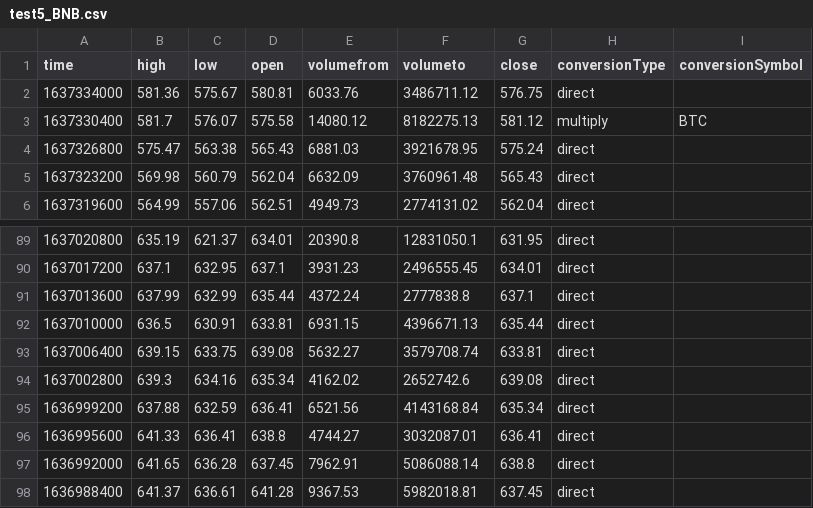
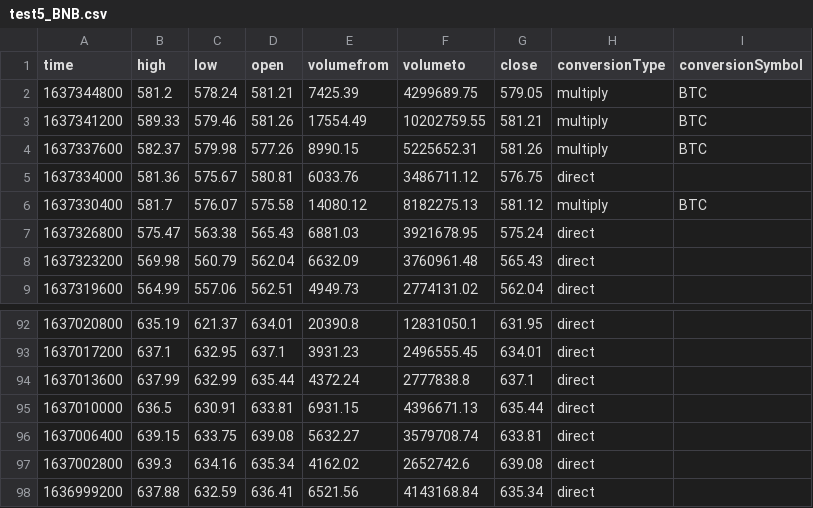
Before and after one commit to LaviJ/Cryptocurrency-Analysis, a CSV file: Data/Hourly/Test5/test5_BNB.csv, drawn as a sheet; only a part is shown, gaps mark what is left out.

Commit message:
Newer version of test sets 5/6

```diff
--- a/Data/Hourly/Test5/test5_BNB.csv
+++ b/Data/Hourly/Test5/test5_BNB.csv
@@ -1,2 +1,5 @@
 time,high,low,open,volumefrom,volumeto,close,conversionType,conversionSymbol
+1637344800,581.2,578.24,581.21,7425.39,4299689.75,579.05,multiply,BTC
+1637341200,589.33,579.46,581.26,17554.49,10202759.55,581.21,multiply,BTC
+1637337600,582.37,579.98,577.26,8990.15,5225652.31,581.26,multiply,BTC
 1637334000,581.36,575.67,580.81,6033.76,3486711.12,576.75,direct,
@@ -95,4 +98 @@ time,high,low,open,volumefrom,volumeto,close,conversionType,conversionSymbol
 1636999200,637.88,632.59,636.41,6521.56,4143168.84,635.34,direct,
-1636995600,641.33,636.41,638.8,4744.27,3032087.01,636.41,direct,
-1636992000,641.65,636.28,637.45,7962.91,5086088.14,638.8,direct,
-1636988400,641.37,636.61,641.28,9367.53,5982018.81,637.45,direct,
```
Also changed, not shown: Data/Hourly/Test5/Results/Analysis/real5_BNB.csv, Data/Hourly/Test5/Results/Analysis/real5_USDT.csv, 37 other files.
